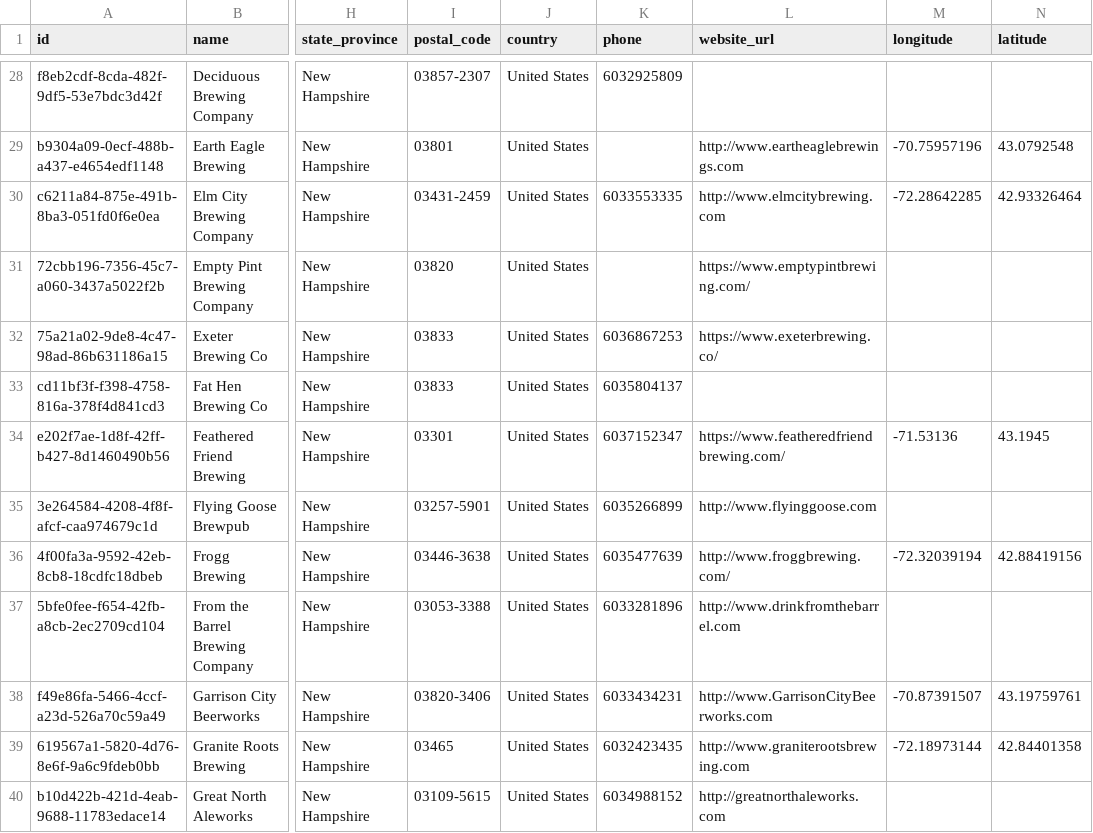
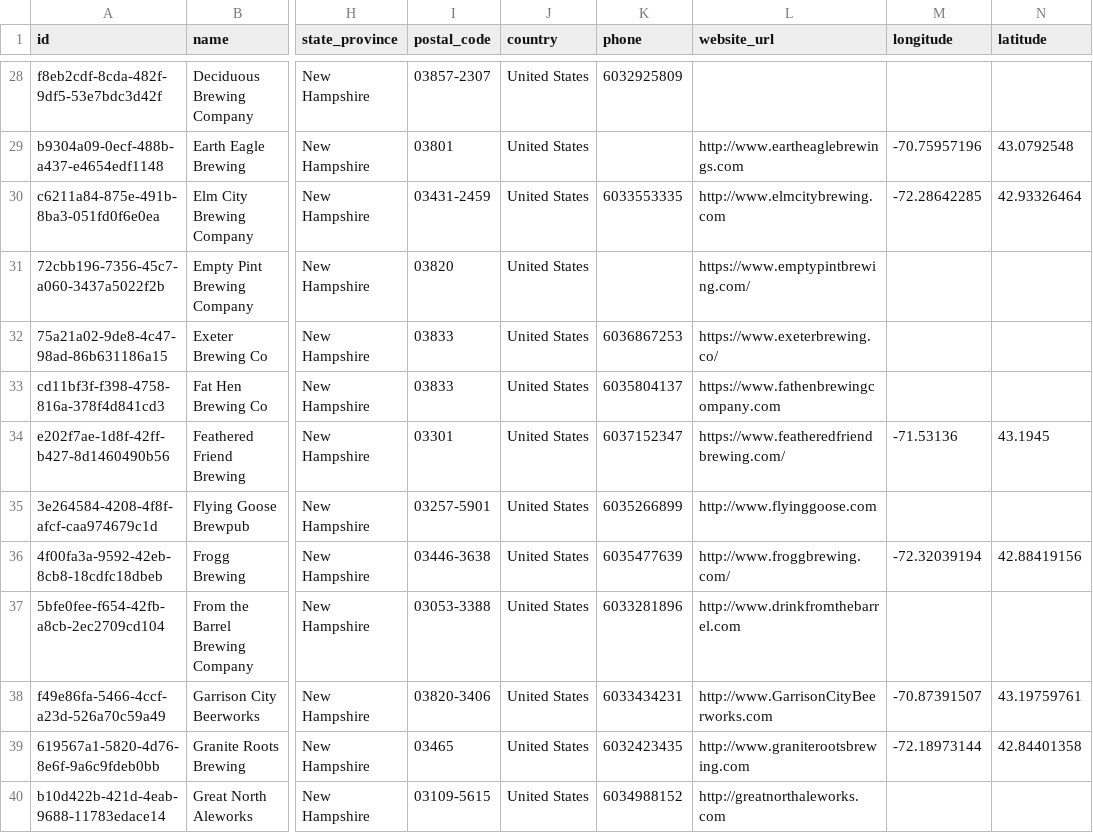
Before and after one commit to openbrewerydb/openbrewerydb, a CSV file: data/united-states/new-hampshire.csv, drawn as a sheet; only a part is shown, gaps mark what is left out; the diff names each change by its address in the sheet, - before the commit and + after, or states it on an @@ line.

Commit message:
Update Fat Hen Brewing Co: add website

```diff
--- a/data/united-states/new-hampshire.csv
+++ b/data/united-states/new-hampshire.csv
-L33 (website_url): (empty)
+L33 (website_url): https://www.fathenbrewingcompany.com
```
